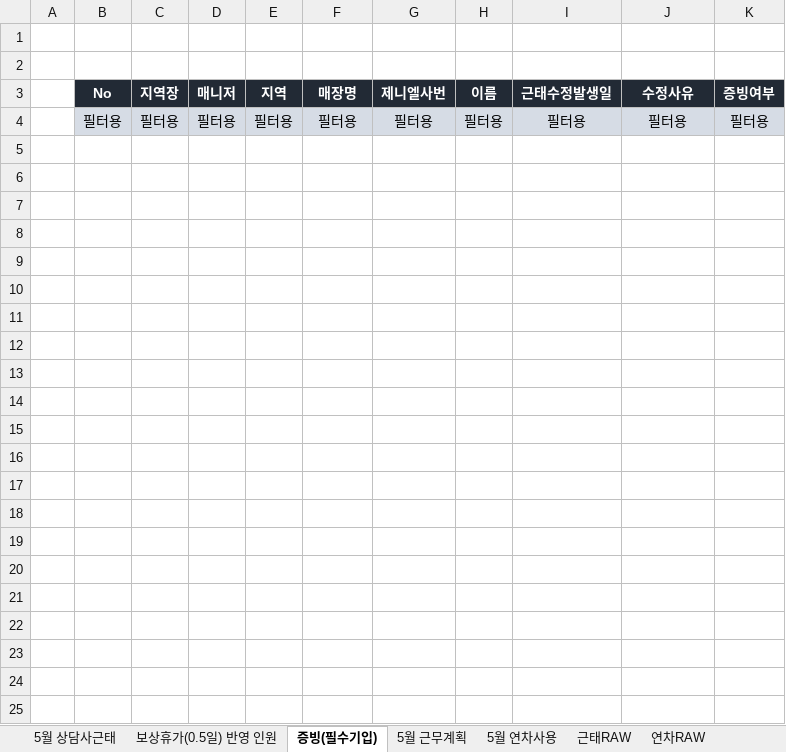
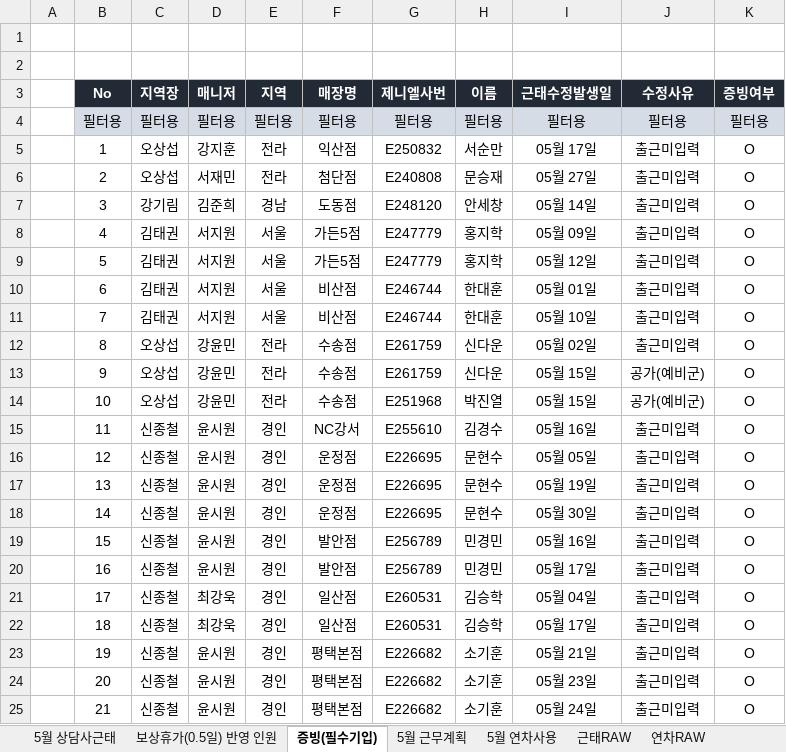
Before and after one commit to kimyoungun90-beep/attendance-system, an Excel workbook: public/assets/attendance-final-template.xlsx, sheet 증빙(필수기입), drawn as a sheet; values as stored, in another font and other column widths than the file's, no borders; conditional formats not drawn; the diff names each change by its address in the sheet, - before the commit and + after, or states it on an @@ line.

```diff
--- a/public/assets/attendance-final-template.xlsx (sheet 증빙(필수기입))
+++ b/public/assets/attendance-final-template.xlsx (sheet 증빙(필수기입))
+row 5:  | 1 | 오상섭 | 강지훈 | 전라 | 익산점 | E250832 | 서순만 | 05월 17일 | 출근미입력 | O
+row 6:  | 2 | 오상섭 | 서재민 | 전라 | 첨단점 | E240808 | 문승재 | 05월 27일 | 출근미입력 | O
+row 7:  | 3 | 강기림 | 김준희 | 경남 | 도동점 | E248120 | 안세창 | 05월 14일 | 출근미입력 | O
+row 8:  | 4 | 김태권 | 서지원 | 서울 | 가든5점 | E247779 | 홍지학 | 05월 09일 | 출근미입력 | O
+row 9:  | 5 | 김태권 | 서지원 | 서울 | 가든5점 | E247779 | 홍지학 | 05월 12일 | 출근미입력 | O
+row 10:  | 6 | 김태권 | 서지원 | 서울 | 비산점 | E246744 | 한대훈 | 05월 01일 | 출근미입력 | O
+row 11:  | 7 | 김태권 | 서지원 | 서울 | 비산점 | E246744 | 한대훈 | 05월 10일 | 출근미입력 | O
+row 12:  | 8 | 오상섭 | 강윤민 | 전라 | 수송점 | E261759 | 신다운 | 05월 02일 | 출근미입력 | O
+row 13:  | 9 | 오상섭 | 강윤민 | 전라 | 수송점 | E261759 | 신다운 | 05월 15일 | 공가(예비군) | O
+row 14:  | 10 | 오상섭 | 강윤민 | 전라 | 수송점 | E251968 | 박진열 | 05월 15일 | 공가(예비군) | O
+row 15:  | 11 | 신종철 | 윤시원 | 경인 | NC강서 | E255610 | 김경수 | 05월 16일 | 출근미입력 | O
+row 16:  | 12 | 신종철 | 윤시원 | 경인 | 운정점 | E226695 | 문현수 | 05월 05일 | 출근미입력 | O
+row 17:  | 13 | 신종철 | 윤시원 | 경인 | 운정점 | E226695 | 문현수 | 05월 19일 | 출근미입력 | O
+row 18:  | 14 | 신종철 | 윤시원 | 경인 | 운정점 | E226695 | 문현수 | 05월 30일 | 출근미입력 | O
+row 19:  | 15 | 신종철 | 윤시원 | 경인 | 발안점 | E256789 | 민경민 | 05월 16일 | 출근미입력 | O
+row 20:  | 16 | 신종철 | 윤시원 | 경인 | 발안점 | E256789 | 민경민 | 05월 17일 | 출근미입력 | O
+row 21:  | 17 | 신종철 | 최강욱 | 경인 | 일산점 | E260531 | 김승학 | 05월 04일 | 출근미입력 | O
+row 22:  | 18 | 신종철 | 최강욱 | 경인 | 일산점 | E260531 | 김승학 | 05월 17일 | 출근미입력 | O
+row 23:  | 19 | 신종철 | 윤시원 | 경인 | 평택본점 | E226682 | 소기훈 | 05월 21일 | 출근미입력 | O
+row 24:  | 20 | 신종철 | 윤시원 | 경인 | 평택본점 | E226682 | 소기훈 | 05월 23일 | 출근미입력 | O
+row 25:  | 21 | 신종철 | 윤시원 | 경인 | 평택본점 | E226682 | 소기훈 | 05월 24일 | 출근미입력 | O
```
Also changed, not shown: sheet 근태RAW, sheet 5월 근무계획, sheet 5월 상담사근태, sheet 교육RAW, sheet 5월 연차사용, sheet 연차RAW, 1 more sheet, hidden cells, charts or pictures, 4 other files.
